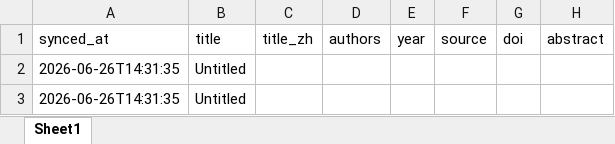
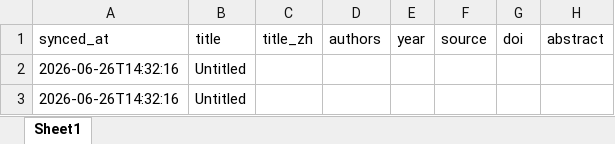
Before and after one commit to martinax0331yj/git-test-publishing, an Excel workbook: exports/literature_notes.xlsx, sheet Sheet1, drawn as a sheet; only a part is shown; values as stored, in another font and other column widths than the file's, no borders; the diff names each change by its address in the sheet, - before the commit and + after, or states it on an @@ line.

Commit message:
update literature workflow 2026-06-26T14:32:16

```diff
--- a/exports/literature_notes.xlsx (sheet Sheet1)
+++ b/exports/literature_notes.xlsx (sheet Sheet1)
-A2:A3 (synced_at): 2026-06-26T14:31:35
+A2:A3 (synced_at): 2026-06-26T14:32:16
```
Also changed, not shown: 6 other files.
